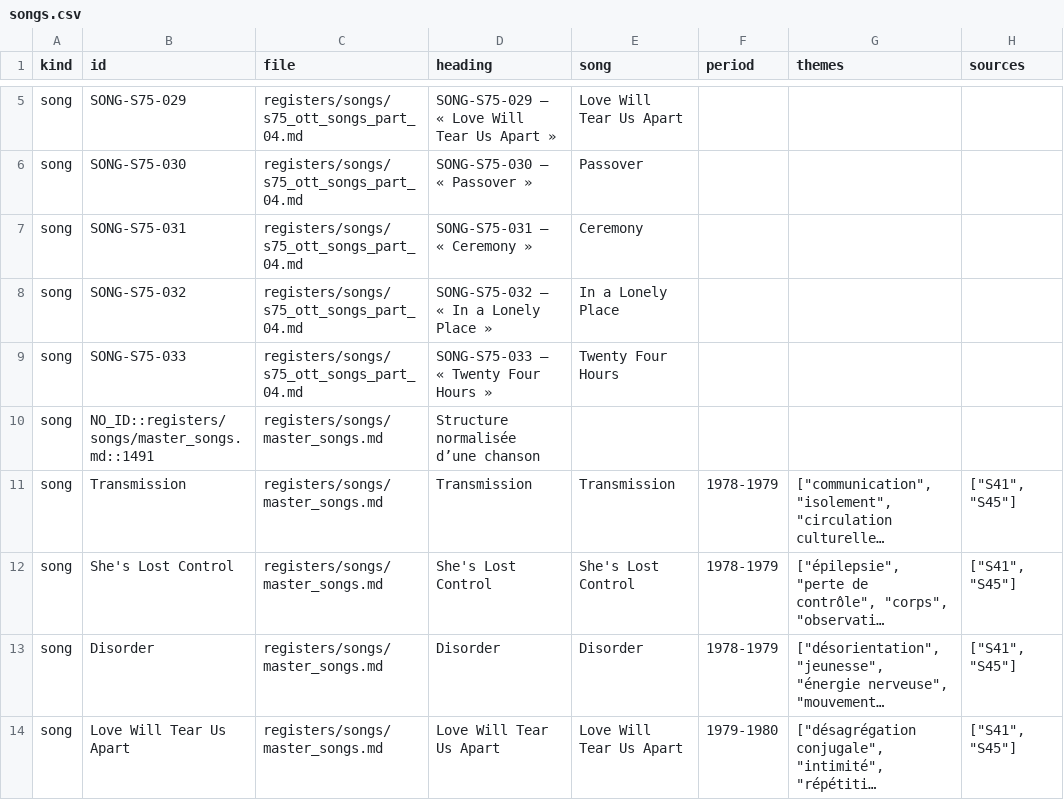
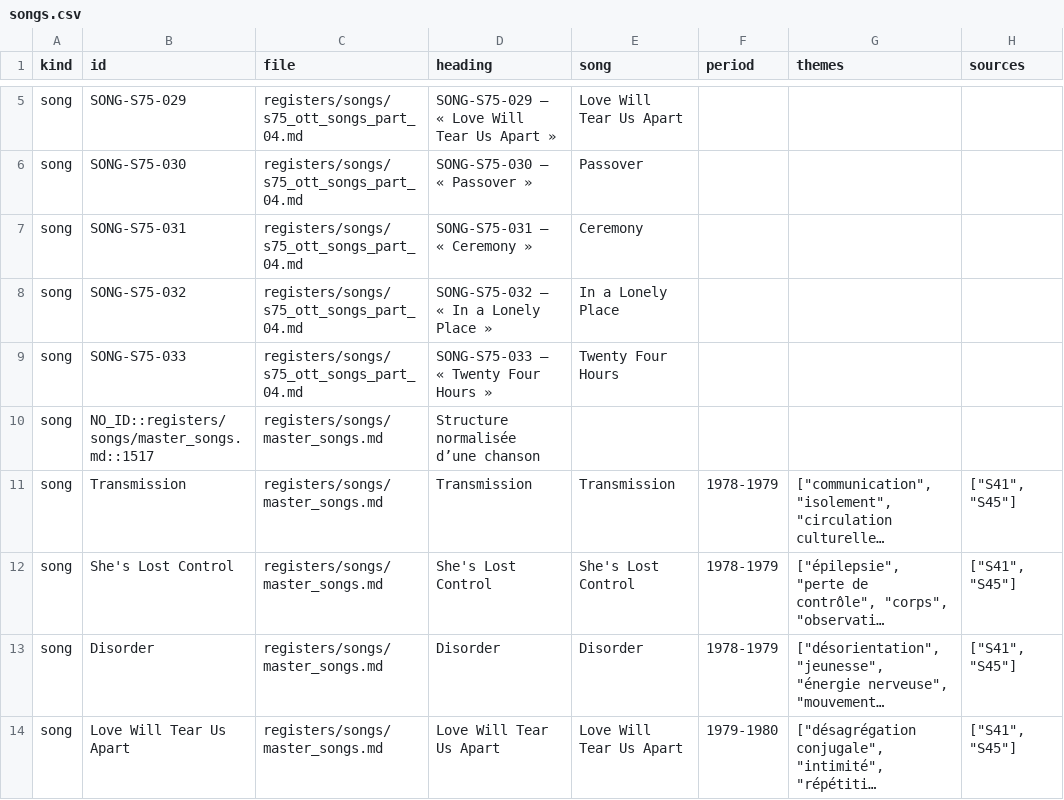
Before and after one commit to AdminQuest/joy-division-ai-writing-studio, a CSV file: exports/generated/songs.csv, drawn as a sheet; only a part is shown, gaps mark what is left out; long unchanged cells end in …; the diff names each change by its address in the sheet, - before the commit and + after, or states it on an @@ line.

```diff
--- a/exports/generated/songs.csv
+++ b/exports/generated/songs.csv
-B10 (id): NO_ID::registers/songs/master_songs.md::1491
+B10 (id): NO_ID::registers/songs/master_songs.md::1517
```
Also changed, not shown: exports/generated/sources.csv, 24 other files.
